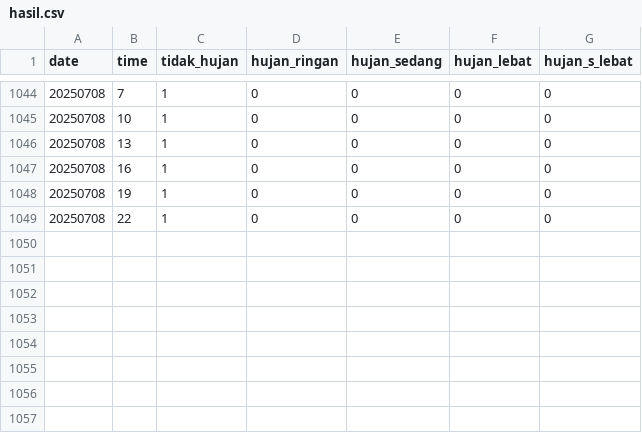
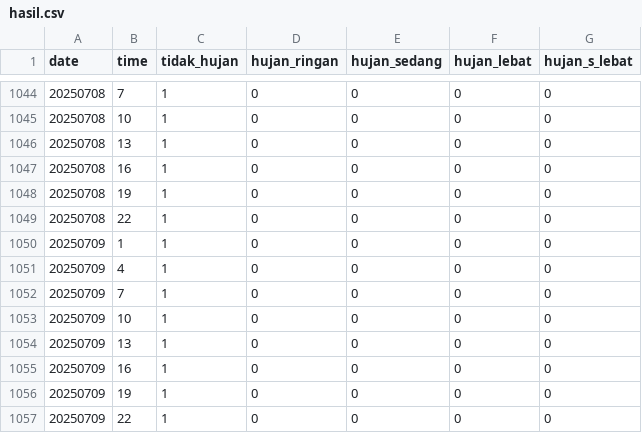
Before and after one commit to KonstanAftop/Rain-Classifier-WCPL-ITB, a CSV file: hasil.csv, drawn as a sheet; only a part is shown, gaps mark what is left out; the diff names each change by its address in the sheet, - before the commit and + after, or states it on an @@ line.

```diff
--- a/hasil.csv
+++ b/hasil.csv
+row 1050: 20250709 | 1 | 1 | 0 | 0 | 0 | 0
+row 1051: 20250709 | 4 | 1 | 0 | 0 | 0 | 0
+row 1052: 20250709 | 7 | 1 | 0 | 0 | 0 | 0
+row 1053: 20250709 | 10 | 1 | 0 | 0 | 0 | 0
+row 1054: 20250709 | 13 | 1 | 0 | 0 | 0 | 0
+row 1055: 20250709 | 16 | 1 | 0 | 0 | 0 | 0
+row 1056: 20250709 | 19 | 1 | 0 | 0 | 0 | 0
+row 1057: 20250709 | 22 | 1 | 0 | 0 | 0 | 0
```
Also changed, not shown: 1 other file.
